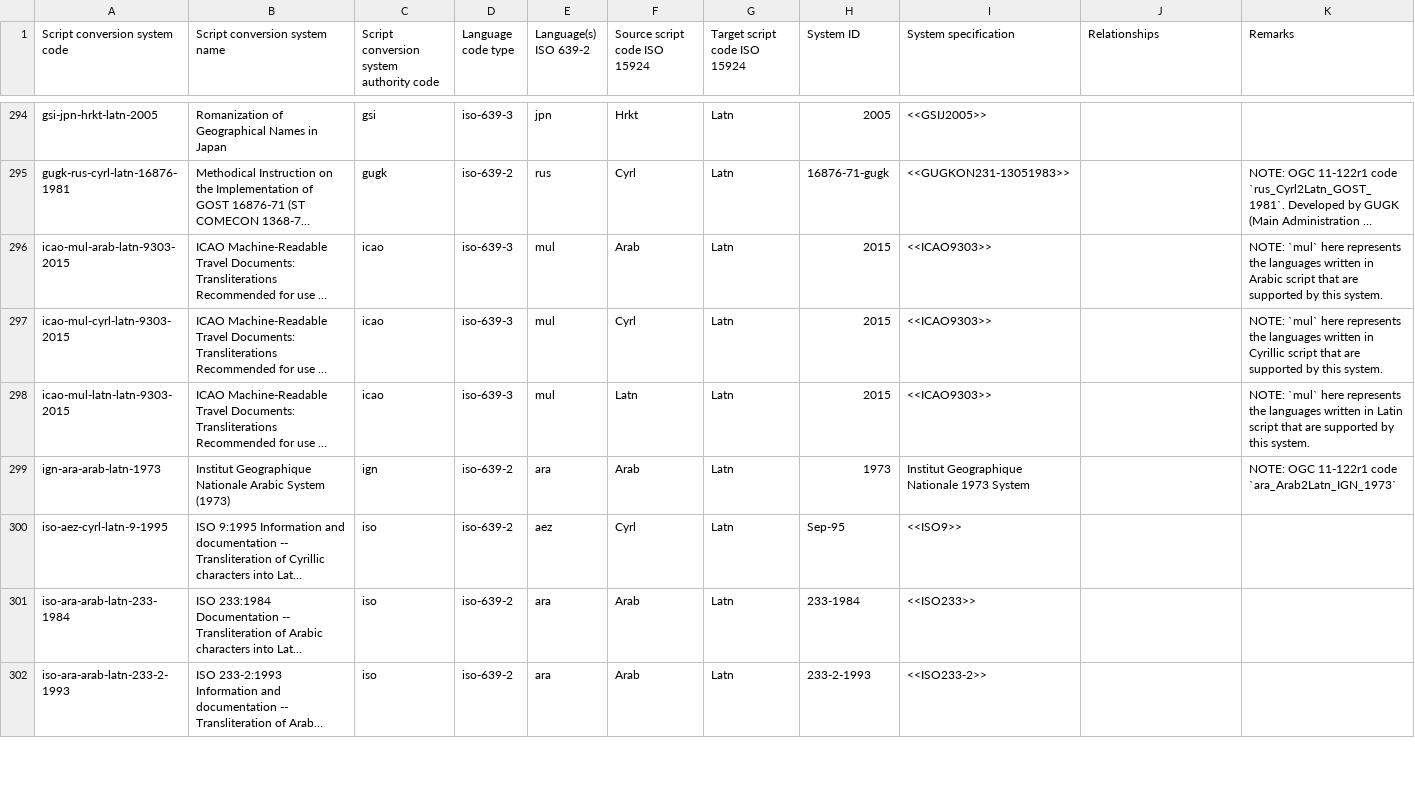
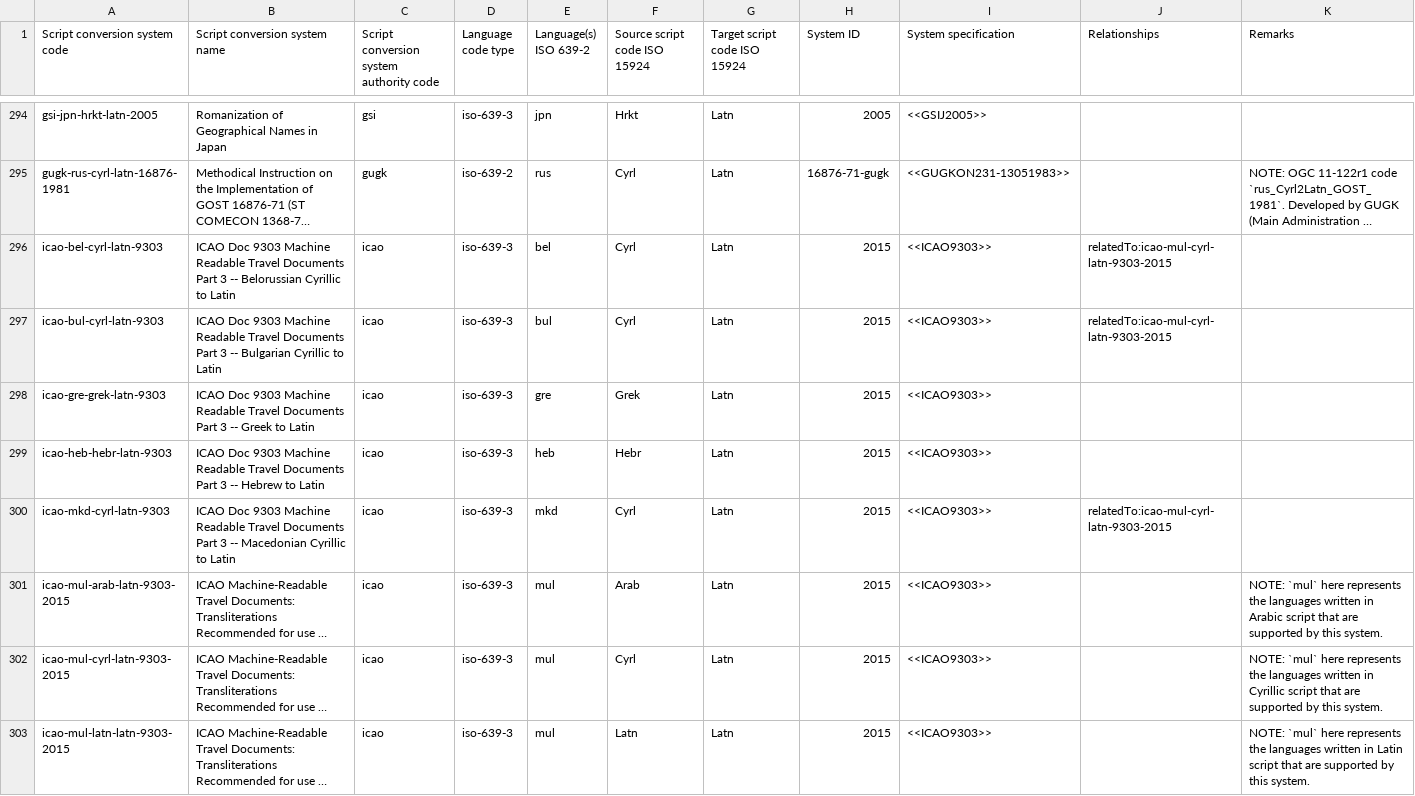
Before and after one commit to CalConnect/csd-transcription-systems, a CSV file: sources/data/codes.csv, drawn as a sheet; only a part is shown, gaps mark what is left out; the shorter side is filled out with more unchanged rows; long unchanged cells end in …; the diff covers the shown part only; the diff names each change by its address in the sheet, - before the commit and + after, or states it on an @@ line.

Commit message:
codes: Add icao-*-*-latn-9303
related to #56

```diff
--- a/sources/data/codes.csv
+++ b/sources/data/codes.csv
+row 296: icao-bel-cyrl-latn-9303 | ICAO Doc 9303 Machine Readable Travel Documents Part 3 -- Belorussian Cyrillic to Latin | icao | iso-639-3 | bel | Cyrl | Latn | 2015 | <<ICAO9303>> | relatedTo:icao-mul-cyrl-latn-9303-2015
+row 297: icao-bul-cyrl-latn-9303 | ICAO Doc 9303 Machine Readable Travel Documents Part 3 -- Bulgarian Cyrillic to Latin | icao | iso-639-3 | bul | Cyrl | Latn | 2015 | <<ICAO9303>> | relatedTo:icao-mul-cyrl-latn-9303-2015
+row 298: icao-gre-grek-latn-9303 | ICAO Doc 9303 Machine Readable Travel Documents Part 3 -- Greek to Latin | icao | iso-639-3 | gre | Grek | Latn | 2015 | <<ICAO9303>>
+row 299: icao-heb-hebr-latn-9303 | ICAO Doc 9303 Machine Readable Travel Documents Part 3 -- Hebrew to Latin | icao | iso-639-3 | heb | Hebr | Latn | 2015 | <<ICAO9303>>
+row 300: icao-mkd-cyrl-latn-9303 | ICAO Doc 9303 Machine Readable Travel Documents Part 3 -- Macedonian Cyrillic to Latin | icao | iso-639-3 | mkd | Cyrl | Latn | 2015 | <<ICAO9303>> | relatedTo:icao-mul-cyrl-latn-9303-2015
```
Also changed, not shown: 4 added rows elsewhere in this file.
